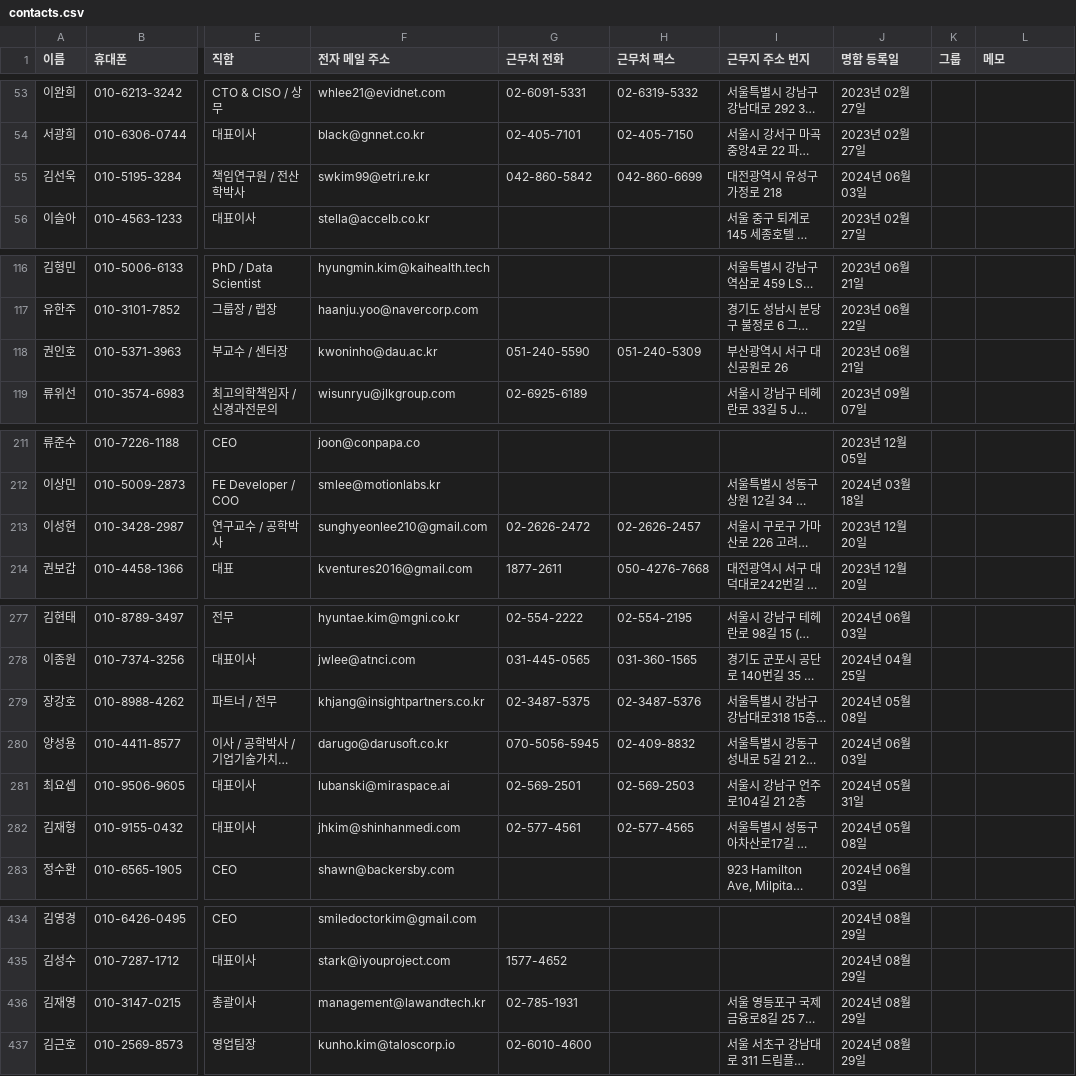
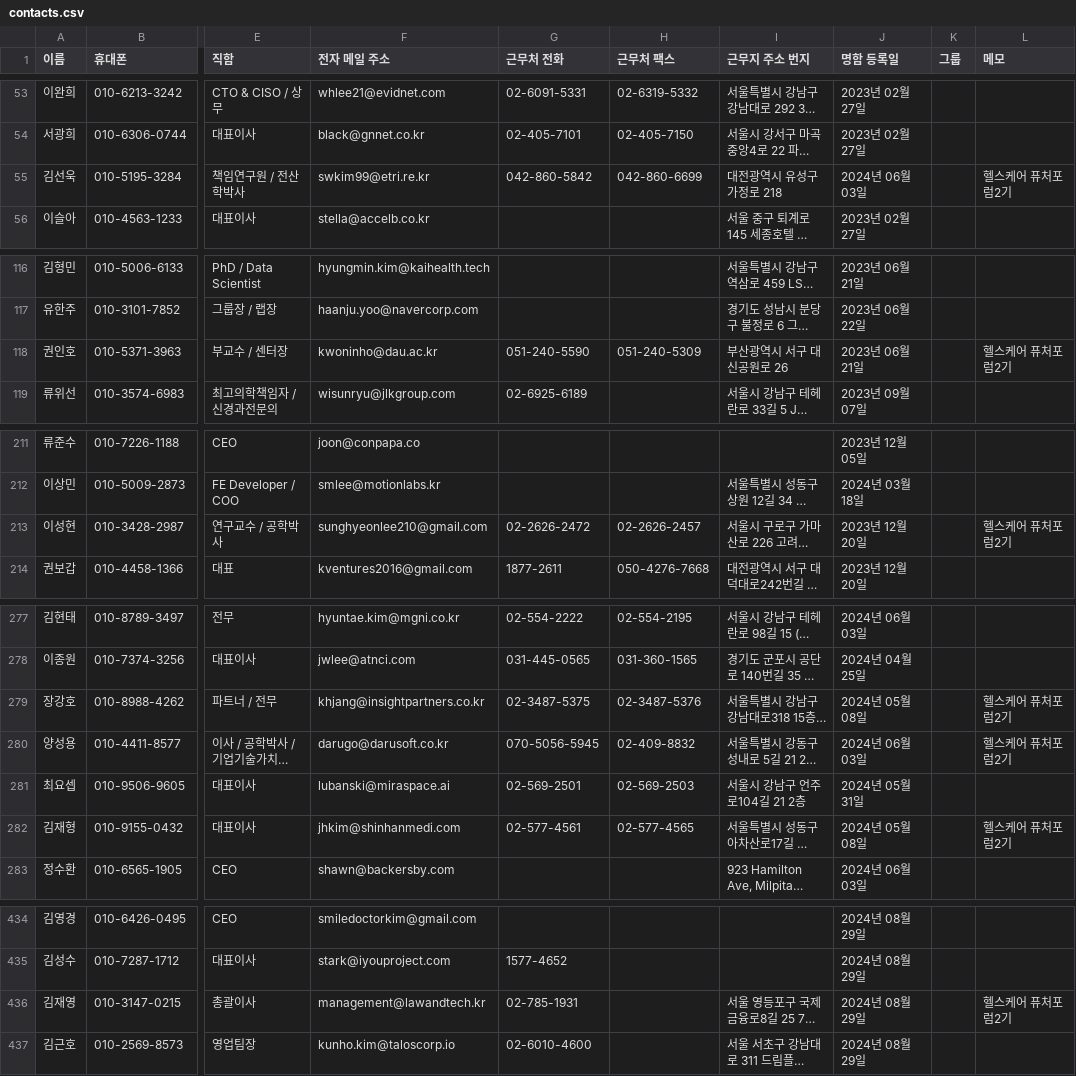
Before and after one commit to aseptichc-rgb/worldlink, a CSV file: public/contacts.csv, drawn as a sheet; only a part is shown, gaps mark what is left out; long unchanged cells end in …; the diff covers the shown part only; the diff names each change by its address in the sheet, - before the commit and + after, or states it on an @@ line.

```diff
--- a/public/contacts.csv
+++ b/public/contacts.csv
-L55 (메모): (empty)
+L55 (메모): 헬스케어 퓨처포럼2기
-L118 (메모): (empty)
+L118 (메모): 헬스케어 퓨처포럼2기
-L213 (메모): (empty)
+L213 (메모): 헬스케어 퓨처포럼2기
-L279:L280 (메모): (empty)
+L279:L280 (메모): 헬스케어 퓨처포럼2기
-L282 (메모): (empty)
+L282 (메모): 헬스케어 퓨처포럼2기
-L436 (메모): (empty)
+L436 (메모): 헬스케어 퓨처포럼2기
```
Also changed, not shown: 16 edited cells elsewhere in this file, 14 other files.
